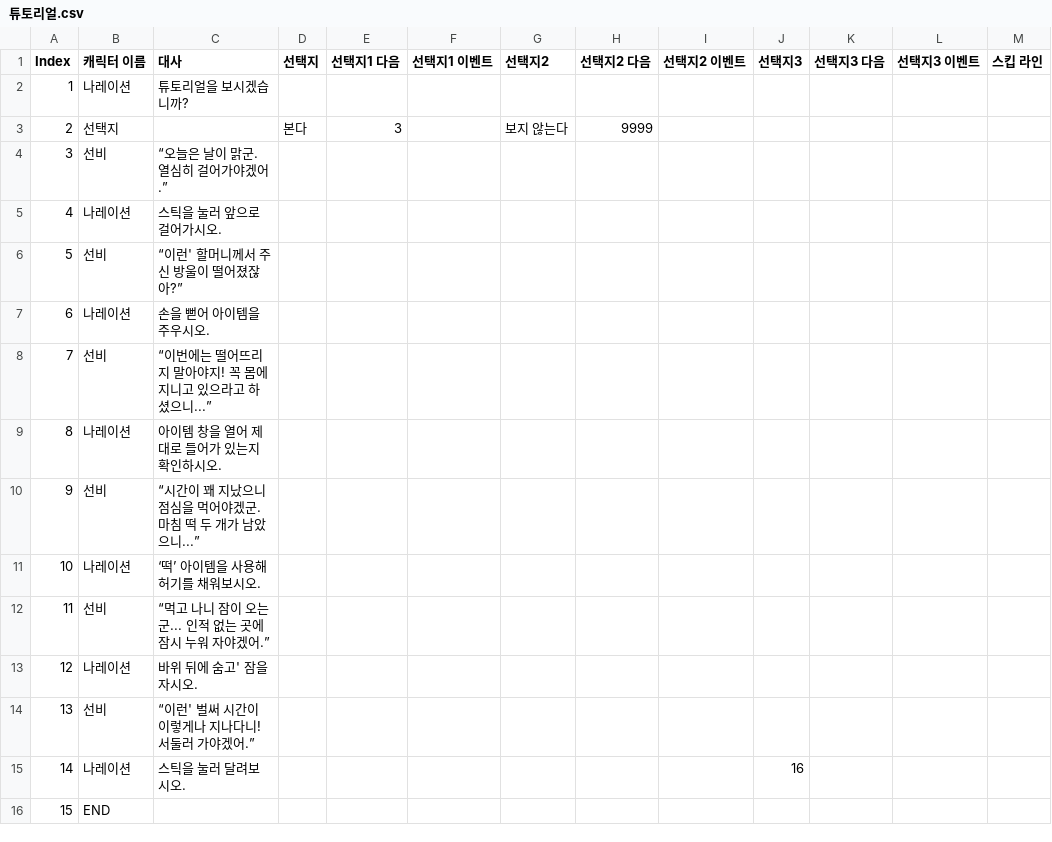
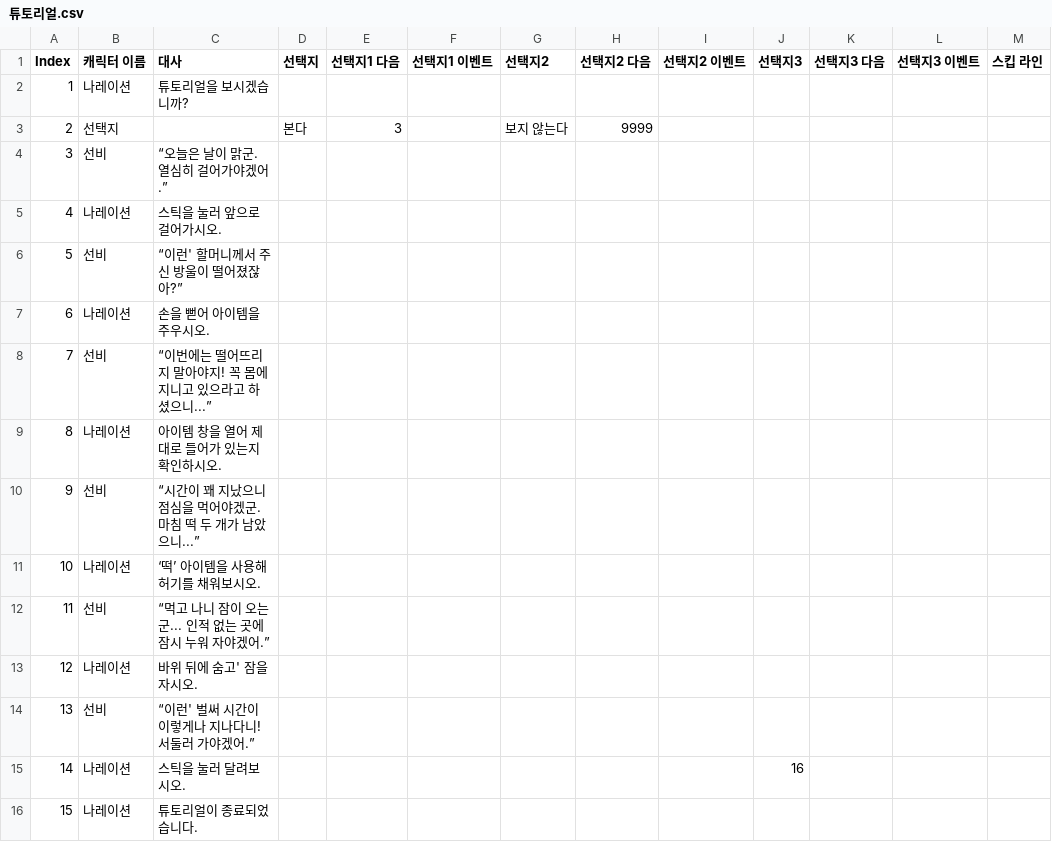
Before and after one commit to TrashTrain/AdvencedCapstoneProject, a CSV file: Assets/Dialogue/Resources/튜토리얼.csv, drawn as a sheet; only a part is shown; the diff names each change by its address in the sheet, - before the commit and + after, or states it on an @@ line.

```diff
--- a/Assets/Dialogue/Resources/튜토리얼.csv
+++ b/Assets/Dialogue/Resources/튜토리얼.csv
-B16 (캐릭터 이름): END
+B16 (캐릭터 이름): 나레이션
-C16 (대사): (empty)
+C16 (대사): 튜토리얼이 종료되었습니다.
```
Also changed, not shown: 7 other files.
